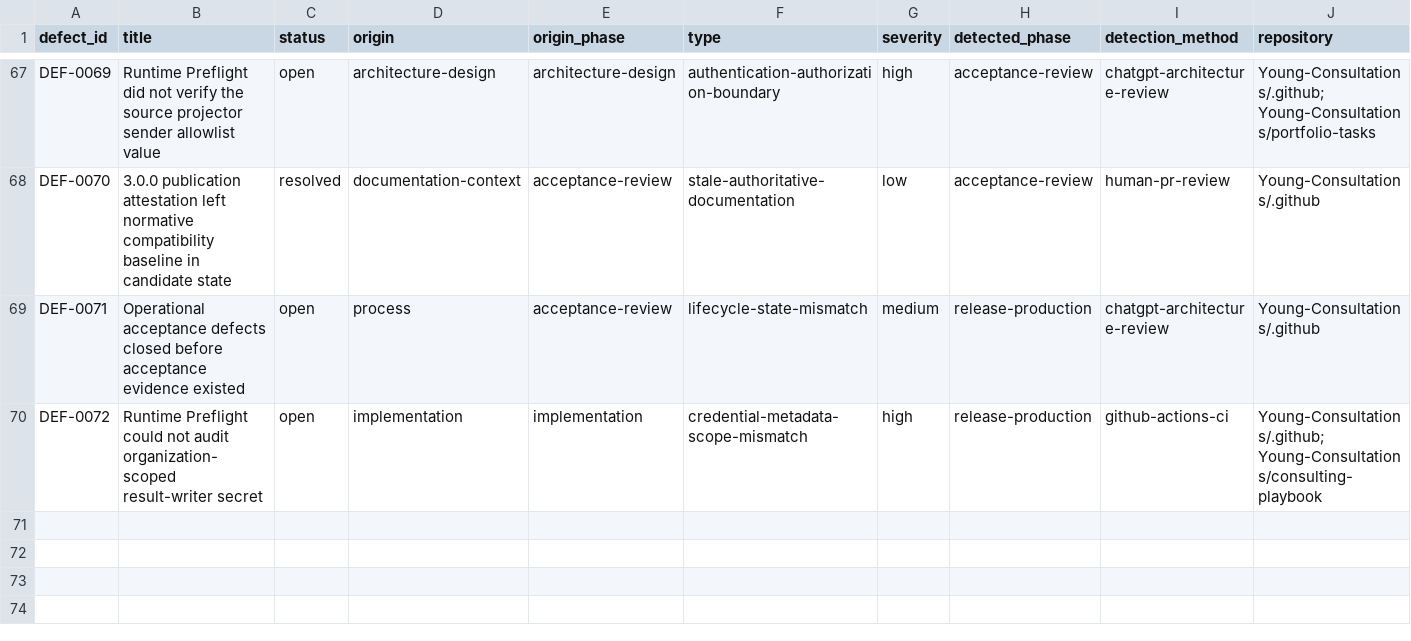
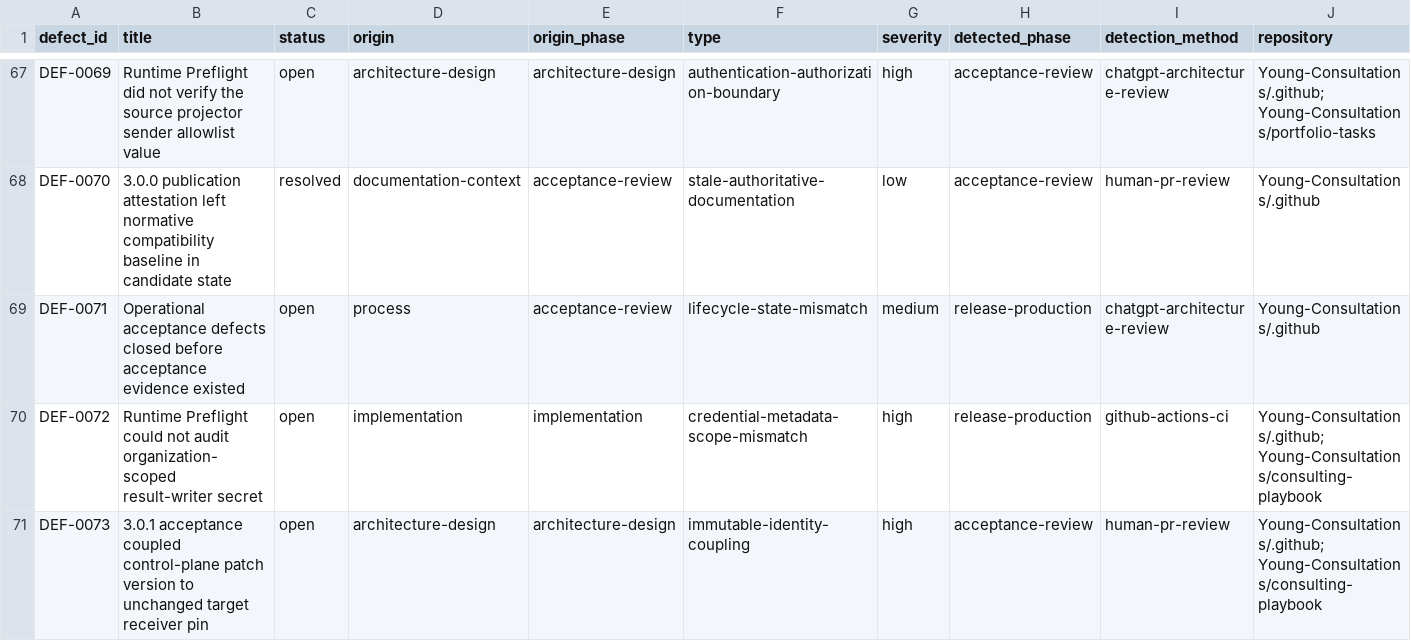
Before and after one commit to Young-Consultations/consulting-playbook, a CSV file: ai-sdlc/defects/defect-ledger.csv, drawn as a sheet; only a part is shown, gaps mark what is left out; rows hold the shown columns only; the diff names each change by its address in the sheet, - before the commit and + after, or states it on an @@ line.

Commit message:
Capture DEF-0073 release identity coupling

```diff
--- a/ai-sdlc/defects/defect-ledger.csv
+++ b/ai-sdlc/defects/defect-ledger.csv
+row 71: DEF-0073 | 3.0.1 acceptance coupled control-plane patch version to unchanged target receiver pin | open | architecture-design | architecture-design | immutable-identity-coupling | high | acceptance-review | human-pr-review | Young-Consultations/.github; Young-Consultations/consulting-playbook
```
